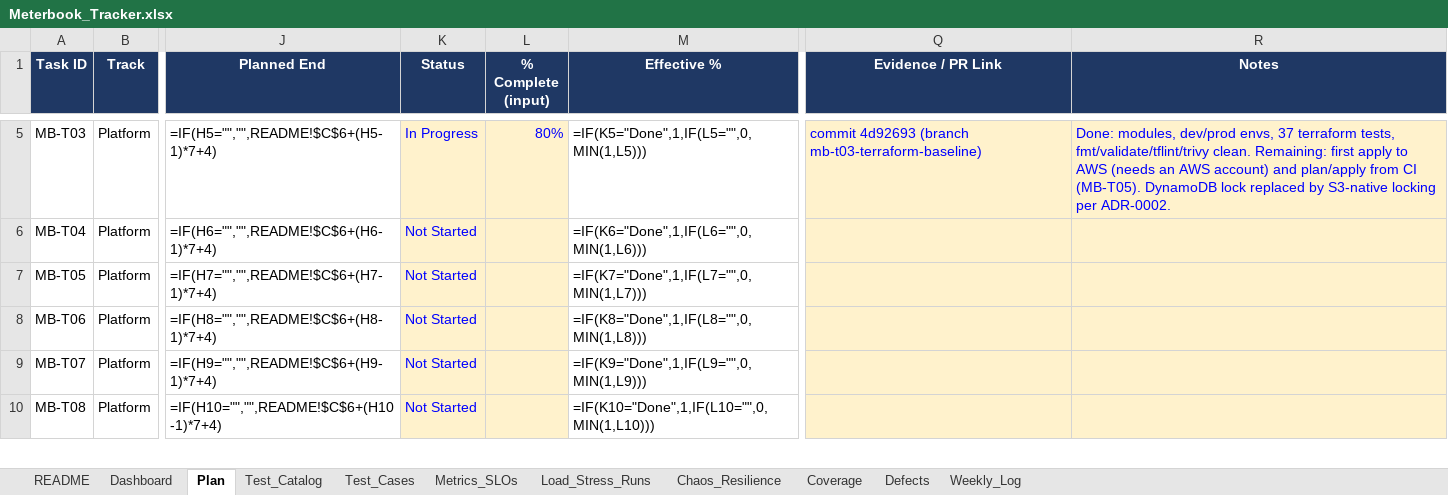
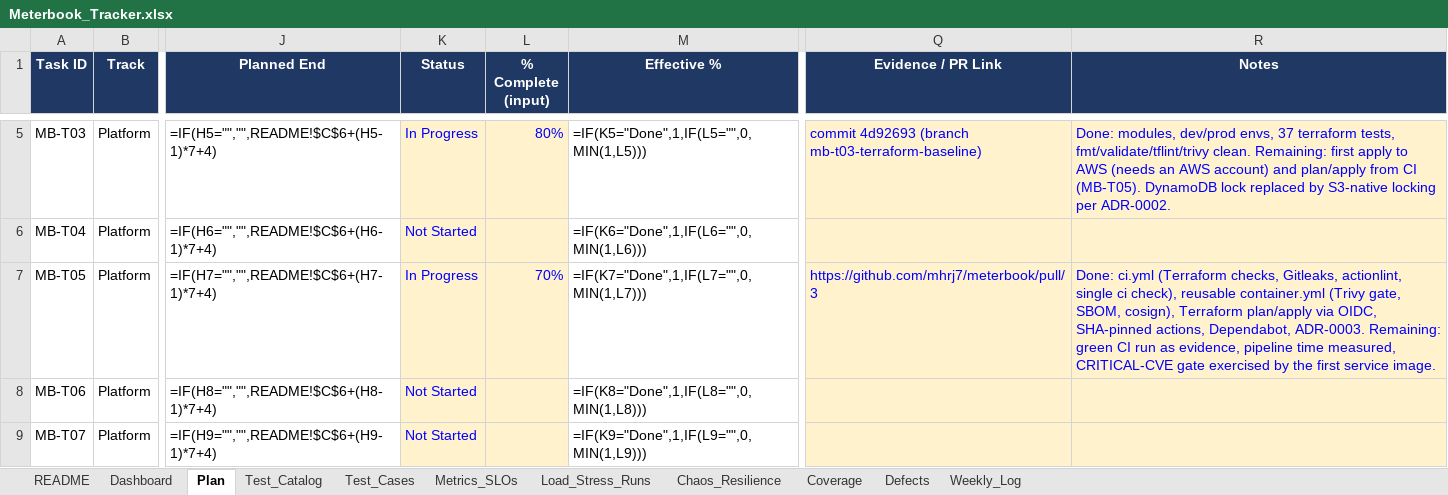
Before and after one commit to mhrj7/meterbook, an Excel workbook: tracker/Meterbook_Tracker.xlsx, sheet Plan, drawn as a sheet; only a part is shown, gaps mark what is left out; the shorter side is filled out with more unchanged rows; values as stored, in another font and other column widths than the file's, no borders; formulas without a stored value are shown as written; conditional formats not drawn; the diff names each change by its address in the sheet, - before the commit and + after, or states it on an @@ line.

Commit message:
chore(MB-T05): record progress in tracker

```diff
--- a/tracker/Meterbook_Tracker.xlsx (sheet Plan)
+++ b/tracker/Meterbook_Tracker.xlsx (sheet Plan)
-K7 (Status): Not Started
+K7 (Status): In Progress
-L7 (% Complete (input)): (empty)
+L7 (% Complete (input)): 70%
-Q7 (Evidence / PR Link): (empty)
+Q7 (Evidence / PR Link): https://github.com/mhrj7/meterbook/pull/3
-R7 (Notes): (empty)
+R7 (Notes): Done: ci.yml (Terraform checks, Gitleaks, actionlint, single ci check), reusable container.yml (Trivy gate, SBOM, cosign), Terraform plan/apply via OIDC, SHA-pinned actions, Dependabot, ADR-0003. Remaining: green CI run as evidence, pipeline time measured, CRITICAL-CVE gate exercised by the first service image.
```
